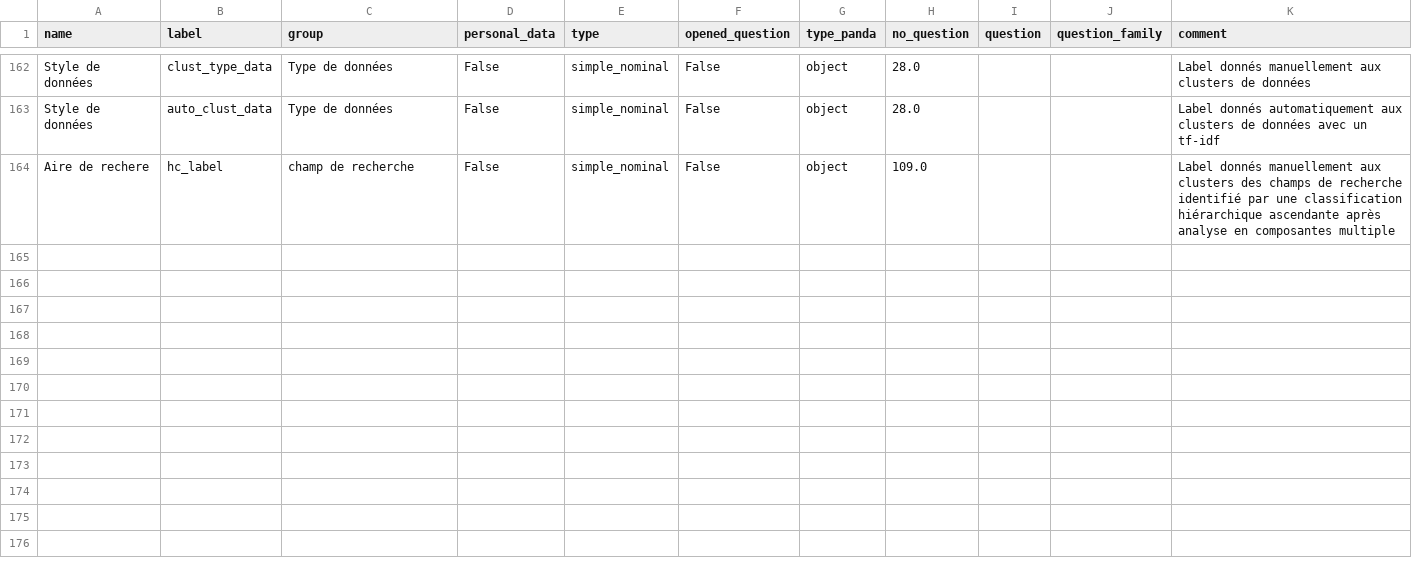
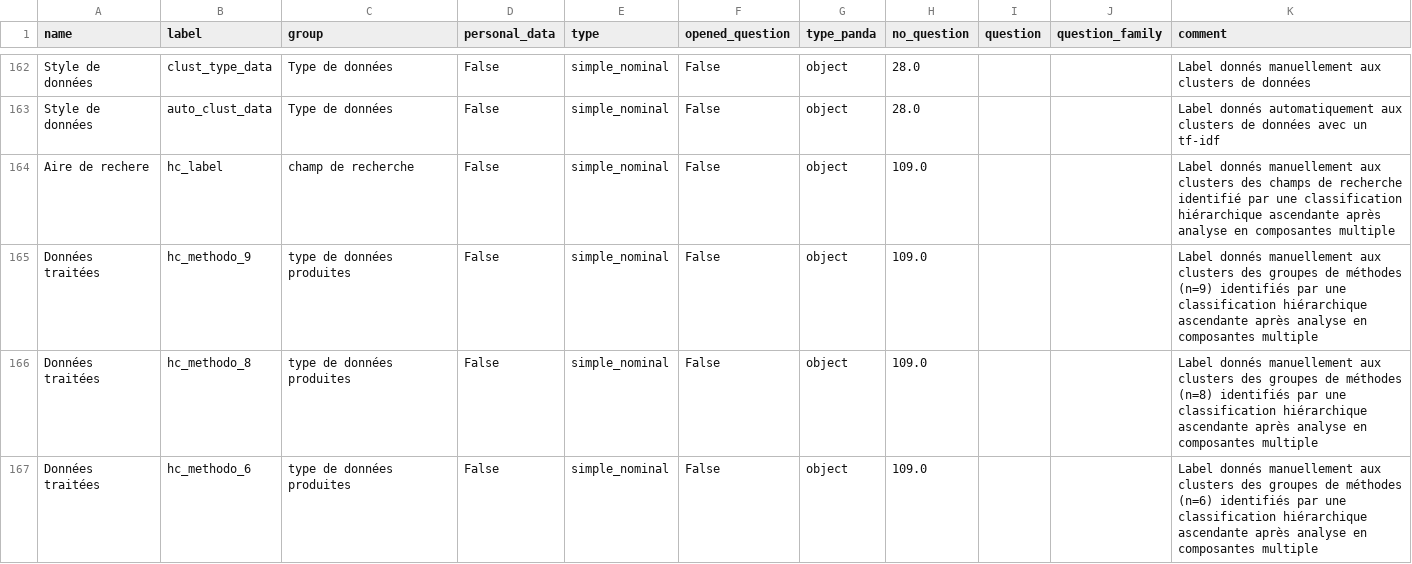
Before and after one commit to luneauaymeric/enquete_SO_p8, a CSV file: le_questionnaire/dico_variable.csv, drawn as a sheet; only a part is shown, gaps mark what is left out.

```diff
--- a/le_questionnaire/dico_variable.csv
+++ b/le_questionnaire/dico_variable.csv
@@ -177 +177,4 @@ Style de données,auto_clust_data,Type de données,False,simple_nominal,False,ob
 Aire de rechere,hc_label,champ de recherche,False,simple_nominal,False,object,109.0,,,Label donnés manuellement aux clusters des champs de recherche identifié par une classification hiérarchique ascendante après analyse en composantes multiple
+Données traitées,hc_methodo_9,type de données produites,False,simple_nominal,False,object,109.0,,,Label donnés manuellement aux clusters des groupes de méthodes (n=9) identifiés par une classification hiérarchique ascendante après analyse en composantes multiple
+Données traitées,hc_methodo_8,type de données produites,False,simple_nominal,False,object,109.0,,,Label donnés manuellement aux clusters des groupes de méthodes (n=8) identifiés par une classification hiérarchique ascendante après analyse en composantes multiple
+Données traitées,hc_methodo_6,type de données produites,False,simple_nominal,False,object,109.0,,,Label donnés manuellement aux clusters des groupes de méthodes (n=6) identifiés par une classification hiérarchique ascendante après analyse en composantes multiple
```
Also changed, not shown: 2 other files.
